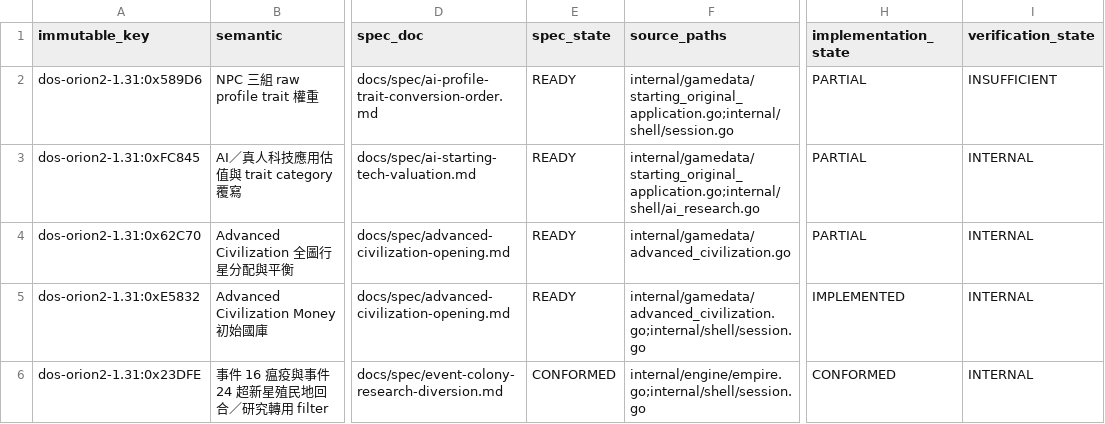
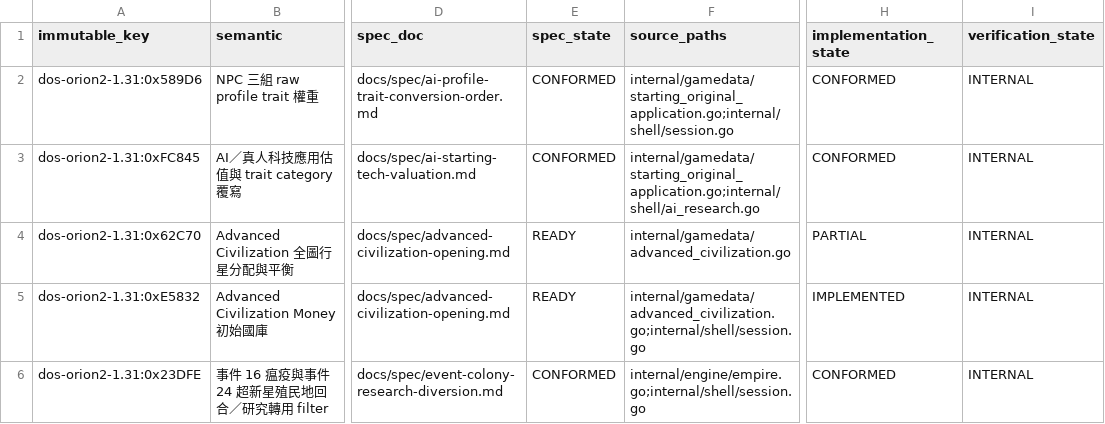
Before and after one commit to wicanr2/master-of-orion2-remake-cht, a TSV file: docs/re/remake-traceability.tsv, drawn as a sheet; only a part is shown, gaps mark what is left out; the diff names each change by its address in the sheet, - before the commit and + after, or states it on an @@ line.

```diff
--- a/docs/re/remake-traceability.tsv
+++ b/docs/re/remake-traceability.tsv
-E2:E3 (spec_state): READY
+E2:E3 (spec_state): CONFORMED
-H2:H3 (implementation_state): PARTIAL
+H2:H3 (implementation_state): CONFORMED
-I2 (verification_state): INSUFFICIENT
+I2 (verification_state): INTERNAL
```
Also changed, not shown: 7 other files.
